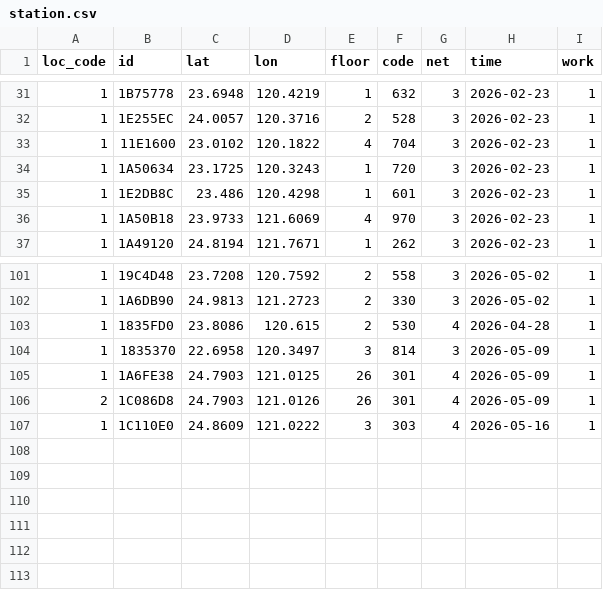
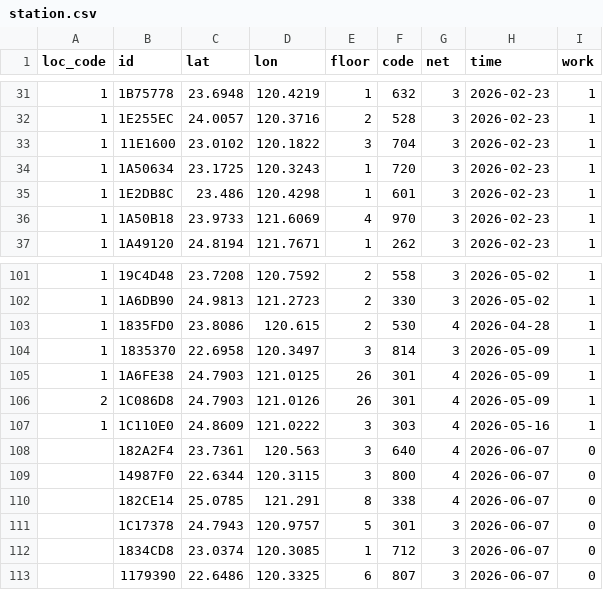
Before and after one commit to ExpTechTW/API, a CSV file: resource/station.csv, drawn as a sheet; only a part is shown, gaps mark what is left out.

```diff
--- a/resource/station.csv
+++ b/resource/station.csv
@@ -32,3 +32,3 @@ loc_code,id,lat,lon,floor,code,net,time,work
 1,1E255EC,24.0057,120.3716,2,528,3,2026-02-23,1
-1,11E1600,23.0102,120.1822,4,704,3,2026-02-23,1
+1,11E1600,23.0102,120.1822,3,704,3,2026-02-23,1
 1,1A50634,23.1725,120.3243,1,720,3,2026-02-23,1
@@ -107 +107,7 @@ loc_code,id,lat,lon,floor,code,net,time,work
 1,1C110E0,24.8609,121.0222,3,303,4,2026-05-16,1
+,182A2F4,23.7361,120.563,3,640,4,2026-06-07,0
+,14987F0,22.6344,120.3115,3,800,4,2026-06-07,0
+,182CE14,25.0785,121.291,8,338,4,2026-06-07,0
+,1C17378,24.7943,120.9757,5,301,3,2026-06-07,0
+,1834CD8,23.0374,120.3085,1,712,3,2026-06-07,0
+,1179390,22.6486,120.3325,6,807,3,2026-06-07,0
```
